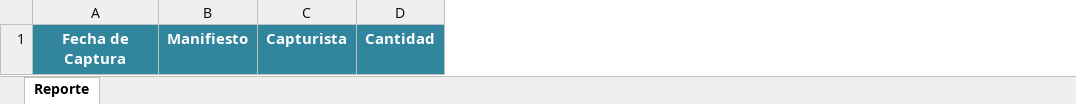
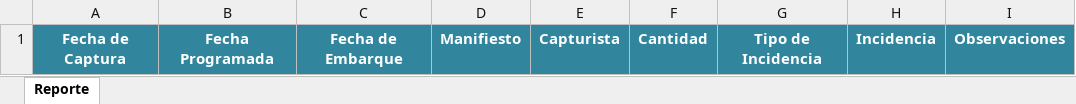
Before and after one commit to rramirez-git/simma-facturacion, an Excel workbook: project_files/files/templates/rep_captura_manifiestos.xlsx, sheet Reporte, drawn as a sheet; values as stored, in another font and other column widths than the file's, no borders; the diff names each change by its address in the sheet, - before the commit and + after, or states it on an @@ line.

```diff
--- a/project_files/files/templates/rep_captura_manifiestos.xlsx (sheet Reporte)
+++ b/project_files/files/templates/rep_captura_manifiestos.xlsx (sheet Reporte)
+column B, row 1: Fecha Programada
+column C, row 1: Fecha de Embarque
+column G, row 1: Tipo de Incidencia
+column H, row 1: Incidencia
+column I, row 1: Observaciones
```
Also changed, not shown: project_files/files/templates/rep_mtro_manifiestos.xlsx, 4 other files.
